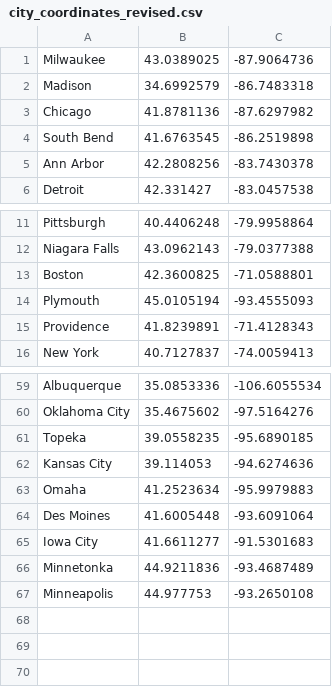
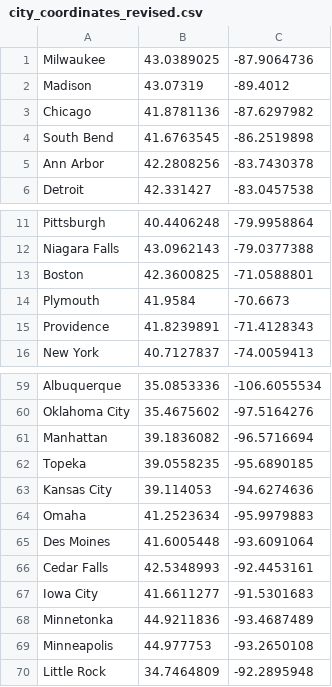
Before and after one commit to fuss2120/Shortest-Path, a CSV file: city_coordinates_revised.csv, drawn as a sheet; only a part is shown, gaps mark what is left out.

Commit message:
Update city_coordinates_revised.csv

```diff
--- a/city_coordinates_revised.csv
+++ b/city_coordinates_revised.csv
@@ -1,3 +1,3 @@
 Milwaukee,43.0389025,-87.9064736
-Madison,34.6992579,-86.7483318
+Madison,43.07319,-89.4012
 Chicago,41.8781136,-87.6297982
@@ -13,3 +13,3 @@ Niagara Falls,43.0962143,-79.0377388
 Boston,42.3600825,-71.0588801
-Plymouth,45.0105194,-93.4555093
+Plymouth,41.9584,-70.6673
 Providence,41.8239891,-71.4128343
@@ -60,2 +60,3 @@ Albuquerque,35.0853336,-106.6055534
 Oklahoma City,35.4675602,-97.5164276
+Manhattan,39.1836082,-96.5716694
 Topeka,39.0558235,-95.6890185
@@ -64,2 +65,3 @@ Omaha,41.2523634,-95.9979883
 Des Moines,41.6005448,-93.6091064
+Cedar Falls,42.5348993,-92.4453161
 Iowa City,41.6611277,-91.5301683
@@ -67 +69,2 @@ Minnetonka,44.9211836,-93.4687489
 Minneapolis,44.977753,-93.2650108
+Little Rock,34.7464809,-92.2895948
```
